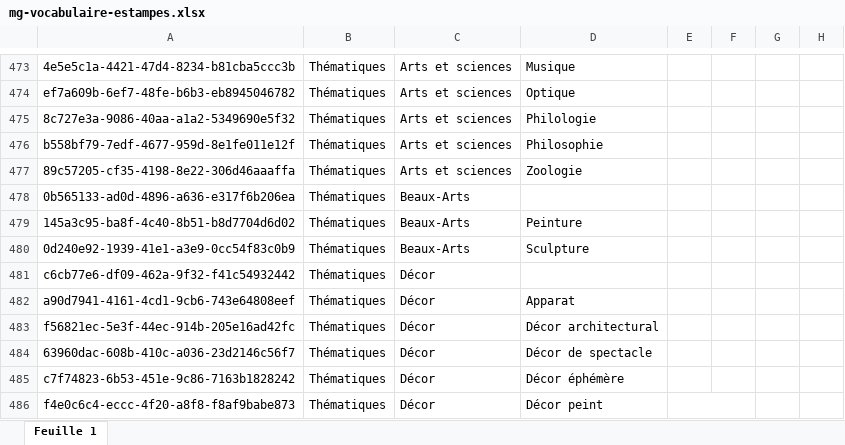
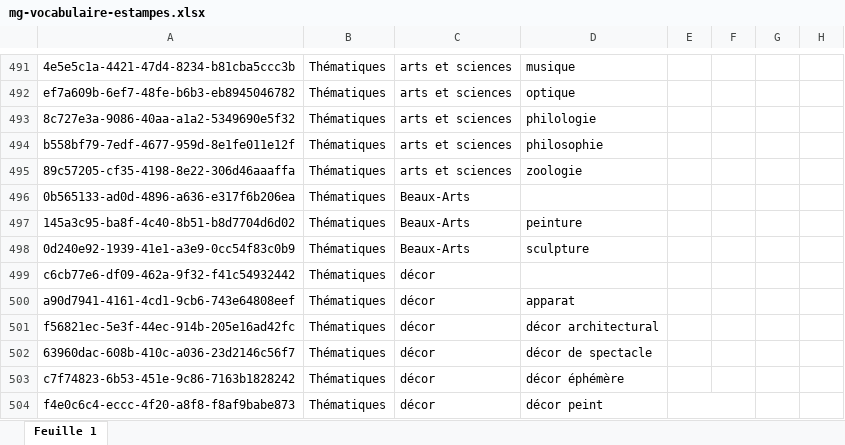
Before and after one commit to sherlock-iremus/sherlock-data, an Excel workbook: sources/mercure-galant/mg-vocabulaire-estampes.xlsx, sheet Feuille 1, drawn as a sheet; only a part is shown, gaps mark what is left out; values as stored, in another font and other column widths than the file's, no cell formats; charts and pictures not drawn; addresses are those after the commit; the diff covers the shown part only; the diff names each change by its address in the sheet, - before the commit and + after, or states it on an @@ line.

```diff
--- a/sources/mercure-galant/mg-vocabulaire-estampes.xlsx (sheet Feuille 1)
+++ b/sources/mercure-galant/mg-vocabulaire-estampes.xlsx (sheet Feuille 1)
-C491:C495: Arts et sciences
+C491:C495: arts et sciences
-D491: Musique
+D491: musique
-D492: Optique
+D492: optique
-D493: Philologie
+D493: philologie
-D494: Philosophie
+D494: philosophie
-D495: Zoologie
+D495: zoologie
-D497: Peinture
+D497: peinture
-D498: Sculpture
+D498: sculpture
-C499:C504: Décor
+C499:C504: décor
-D500: Apparat
+D500: apparat
-D501: Décor architectural
+D501: décor architectural
-D502: Décor de spectacle
+D502: décor de spectacle
-D503: Décor éphémère
+D503: décor éphémère
-D504: Décor peint
+D504: décor peint
```
Also changed, not shown: 36 added rows, 18 removed rows, 203 edited cells and merged cells elsewhere in this sheet, cell formats, sources/mercure-galant/mg-estampes.xlsx, sources/mercure-galant/mg-indexation-musicale.xlsx, 6 other files.
